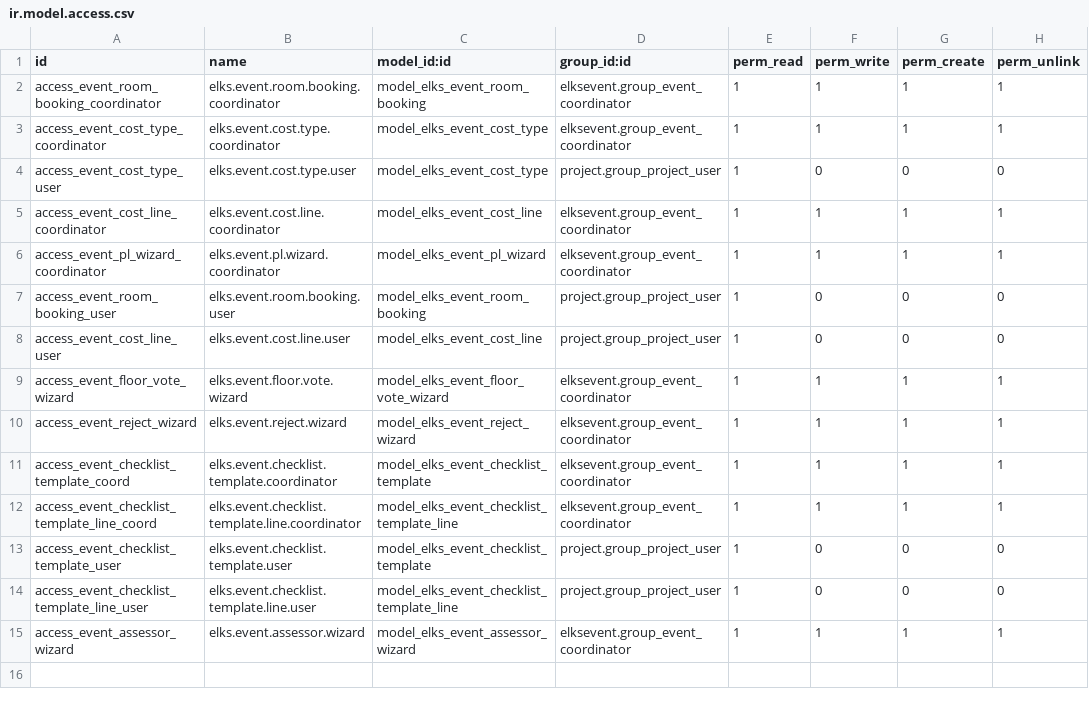
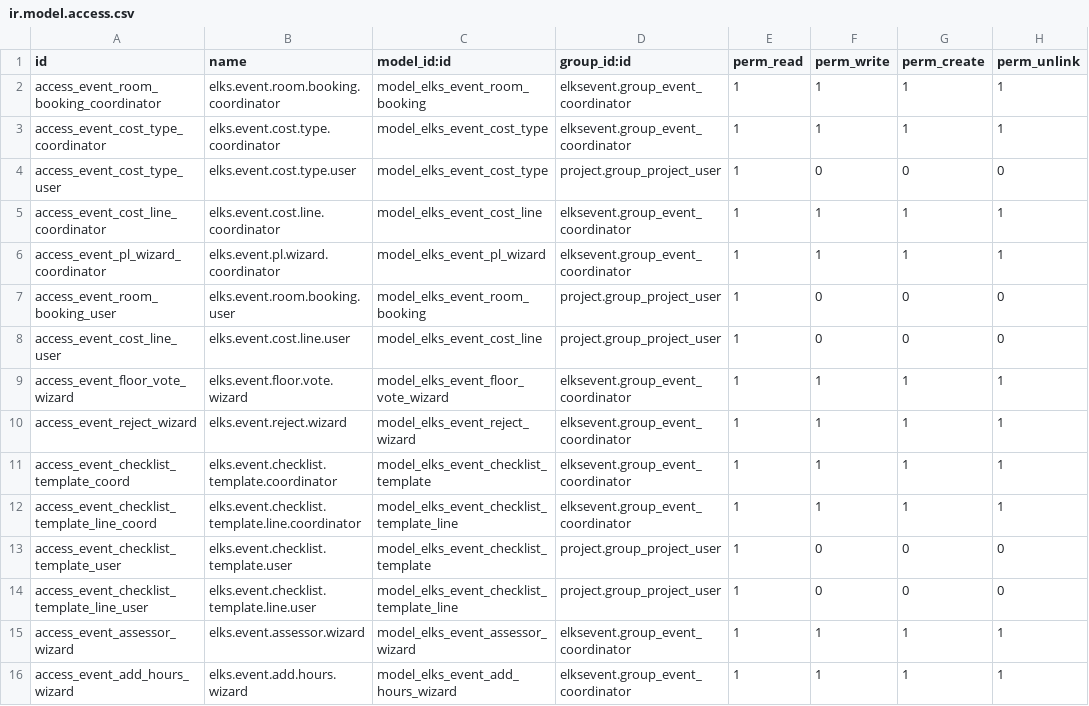
Before and after one commit to LeoricCryotek/elksevent, a CSV file: security/ir.model.access.csv, drawn as a sheet; the diff names each change by its address in the sheet, - before the commit and + after, or states it on an @@ line.

```diff
--- a/security/ir.model.access.csv
+++ b/security/ir.model.access.csv
+row 16: access_event_add_hours_wizard | elks.event.add.hours.wizard | model_elks_event_add_hours_wizard | elksevent.group_event_coordinator | 1 | 1 | 1 | 1
```
Also changed, not shown: 12 other files.
